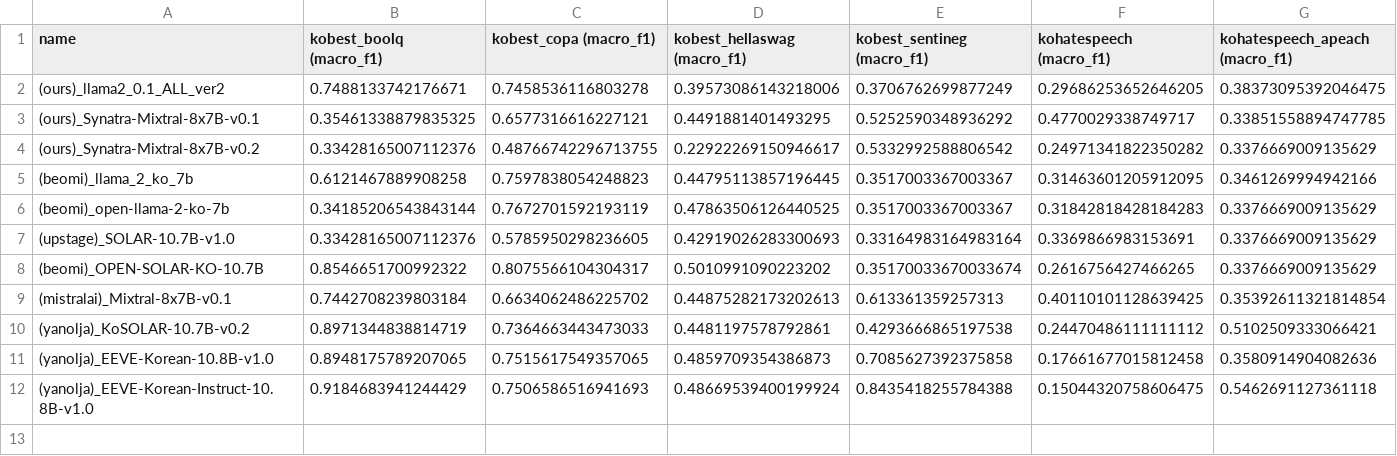
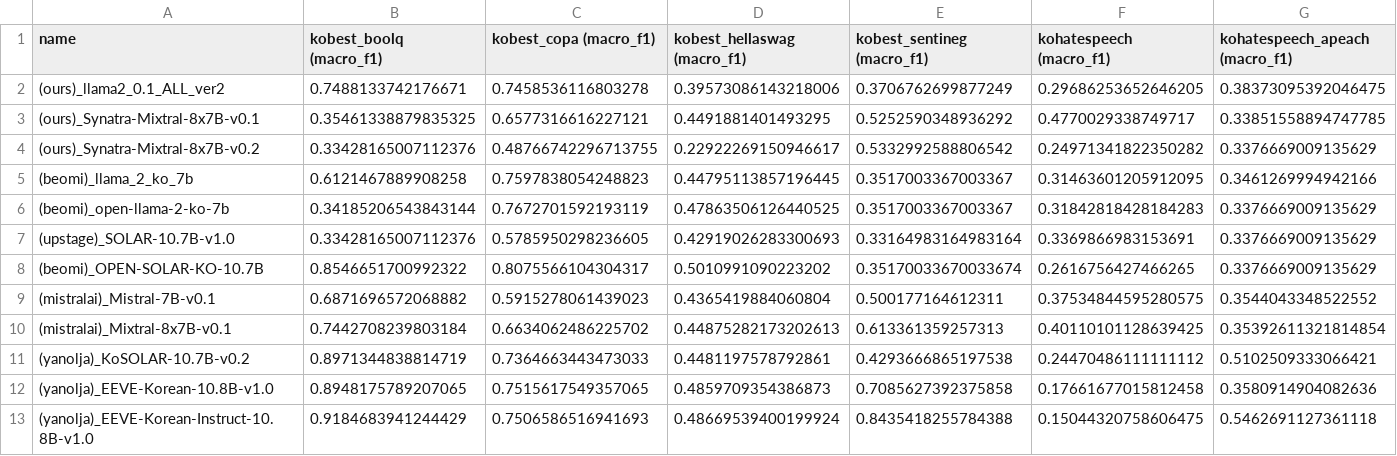
Before and after one commit to ccw7463/lm-evaluation, a CSV file: notebooks/data.csv, drawn as a sheet; only a part is shown; rows hold the shown columns only; the diff names each change by its address in the sheet, - before the commit and + after, or states it on an @@ line.

```diff
--- a/notebooks/data.csv
+++ b/notebooks/data.csv
+row 9: (mistralai)_Mistral-7B-v0.1 | 0.6871696572068882 | 0.5915278061439023 | 0.4365419884060804 | 0.500177164612311 | 0.37534844595280575 | 0.3544043348522552
```
Also changed, not shown: 51 other files.
